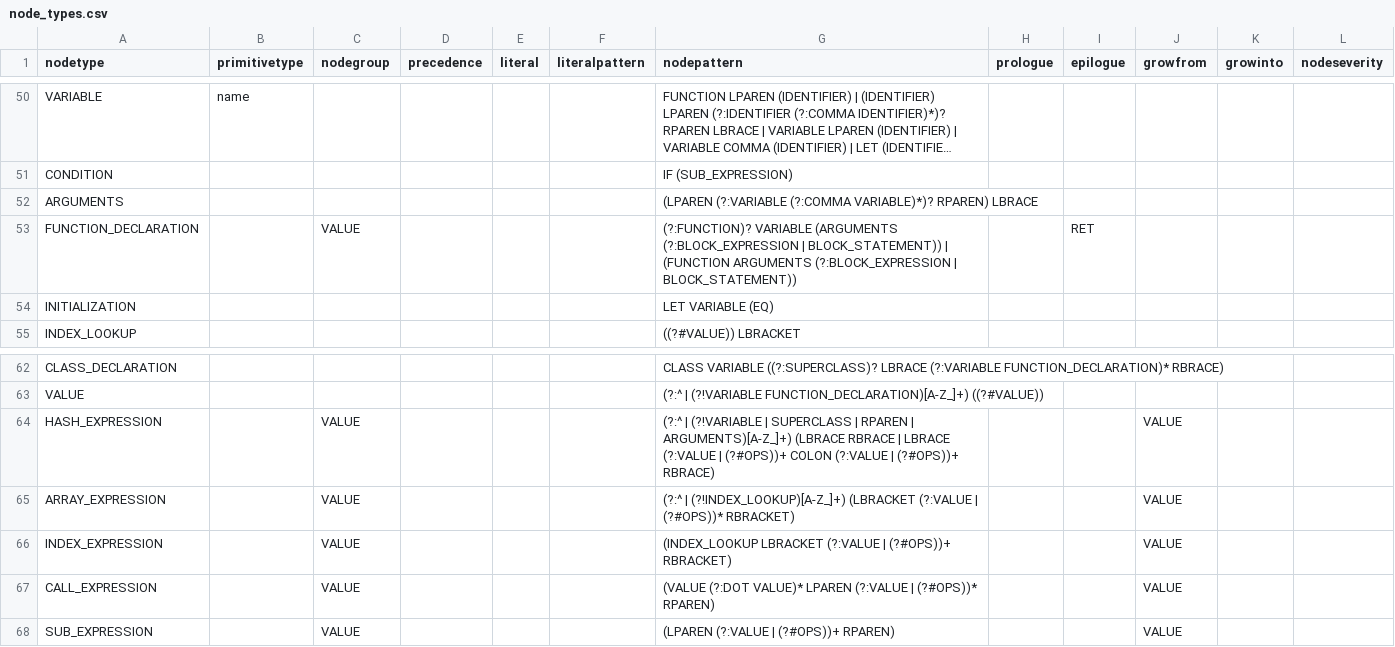
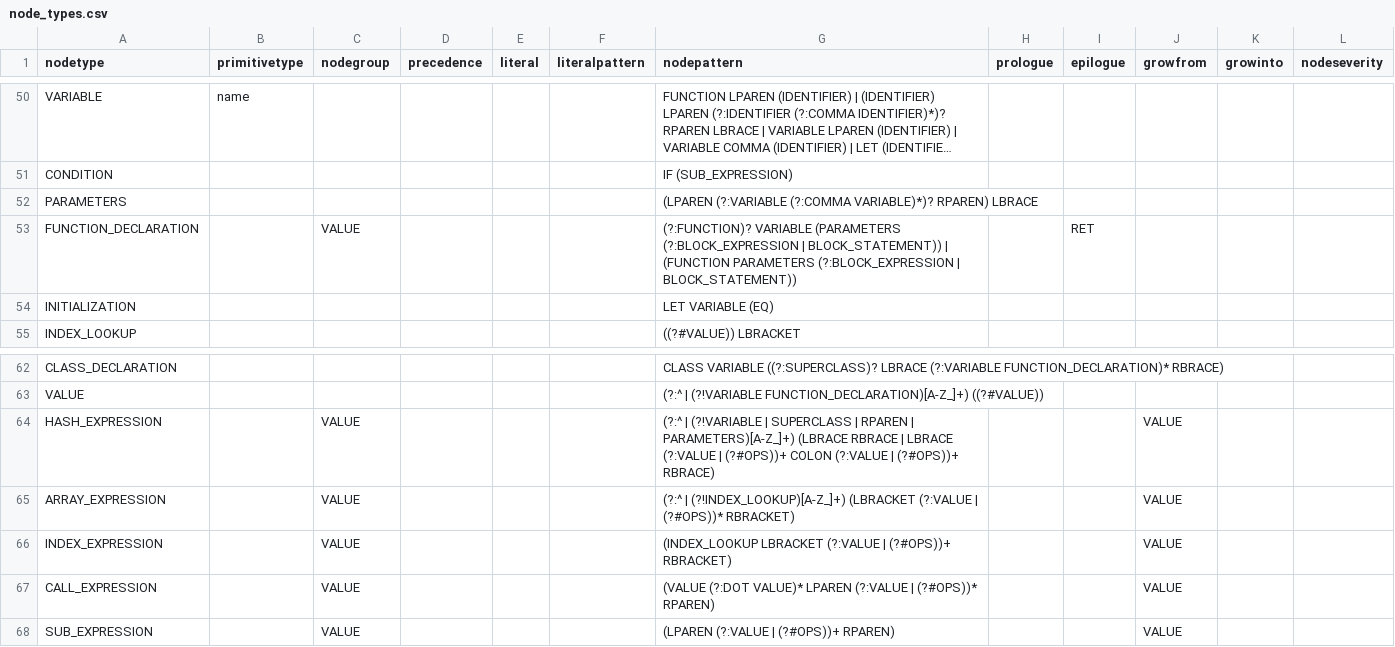
Before and after one commit to soft-lang/soft, a CSV file: languages/monkeylox/node_types.csv, drawn as a sheet; only a part is shown, gaps mark what is left out; long unchanged cells end in …; the diff names each change by its address in the sheet, - before the commit and + after, or states it on an @@ line.

```diff
--- a/languages/monkeylox/node_types.csv
+++ b/languages/monkeylox/node_types.csv
-A52 (nodetype): ARGUMENTS
+A52 (nodetype): PARAMETERS
-G53 (nodepattern): (?:FUNCTION)? VARIABLE (ARGUMENTS (?:BLOCK_EXPRESSION | BLOCK_STATEMENT)) | (FUNCTION ARGUMENTS (?:BLOCK_EXPRESSION |…
+G53 (nodepattern): (?:FUNCTION)? VARIABLE (PARAMETERS (?:BLOCK_EXPRESSION | BLOCK_STATEMENT)) | (FUNCTION PARAMETERS (?:BLOCK_EXPRESSION |…
-G64 (nodepattern): …RPAREN | ARGUMENTS)[A-Z_]+) (LBRACE RBRACE…
+G64 (nodepattern): …RPAREN | PARAMETERS)[A-Z_]+) (LBRACE RBRACE…
```
Also changed, not shown: languages/monkey/node_types.csv, 12 other files.
